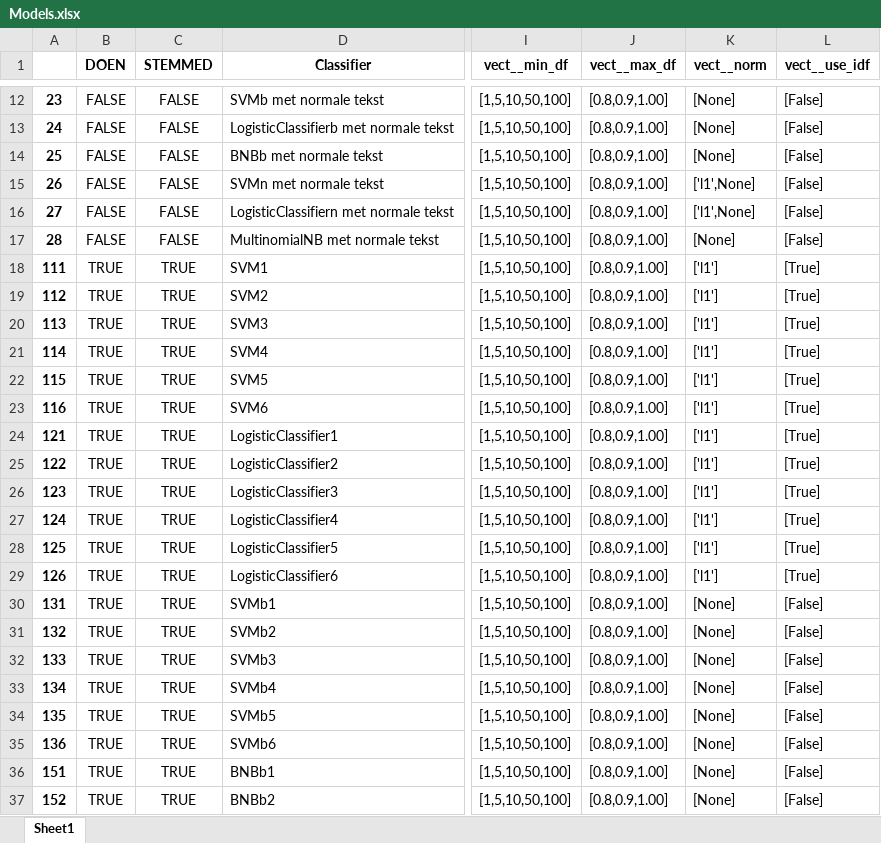
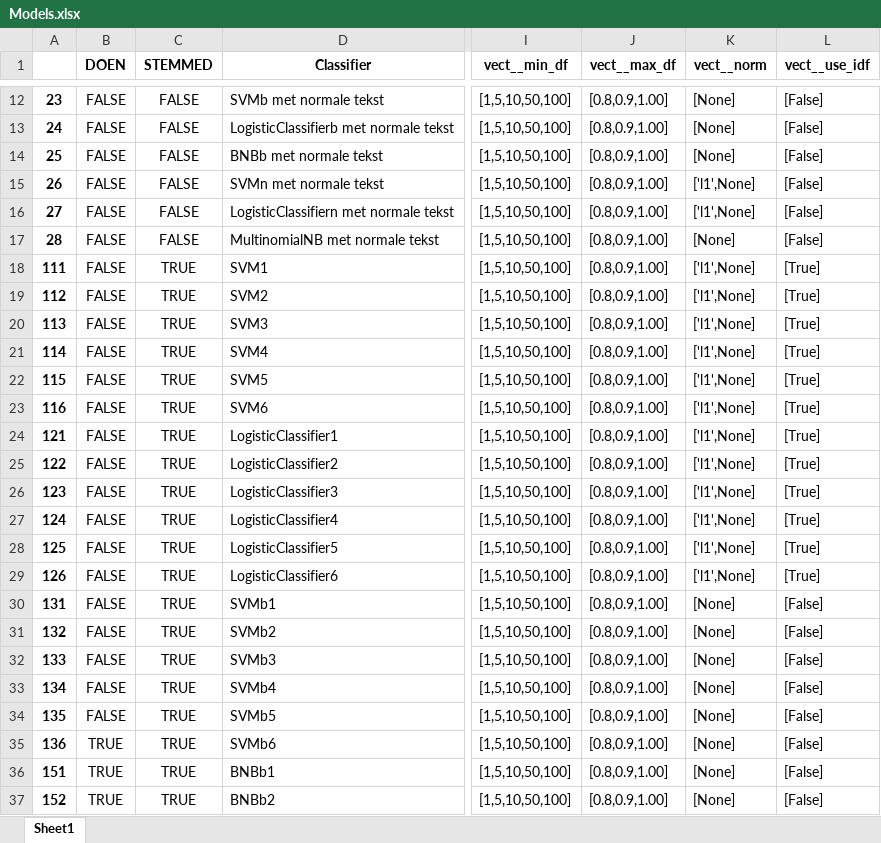
Before and after one commit to jaspervanderheide/Scriptie-Sprekers-TK, an Excel workbook: Models.xlsx, sheet Sheet1, drawn as a sheet; only a part is shown, gaps mark what is left out; values as stored, in another font and other column widths than the file's, no borders; the diff names each change by its address in the sheet, - before the commit and + after, or states it on an @@ line.

```diff
--- a/Models.xlsx (sheet Sheet1)
+++ b/Models.xlsx (sheet Sheet1)
-B18:B34 (DOEN): TRUE
+B18:B34 (DOEN): FALSE
-K18:K29 (vect__norm): ['l1']
+K18:K29 (vect__norm): ['l1',None]
```
Also changed, not shown: 3 other files.
